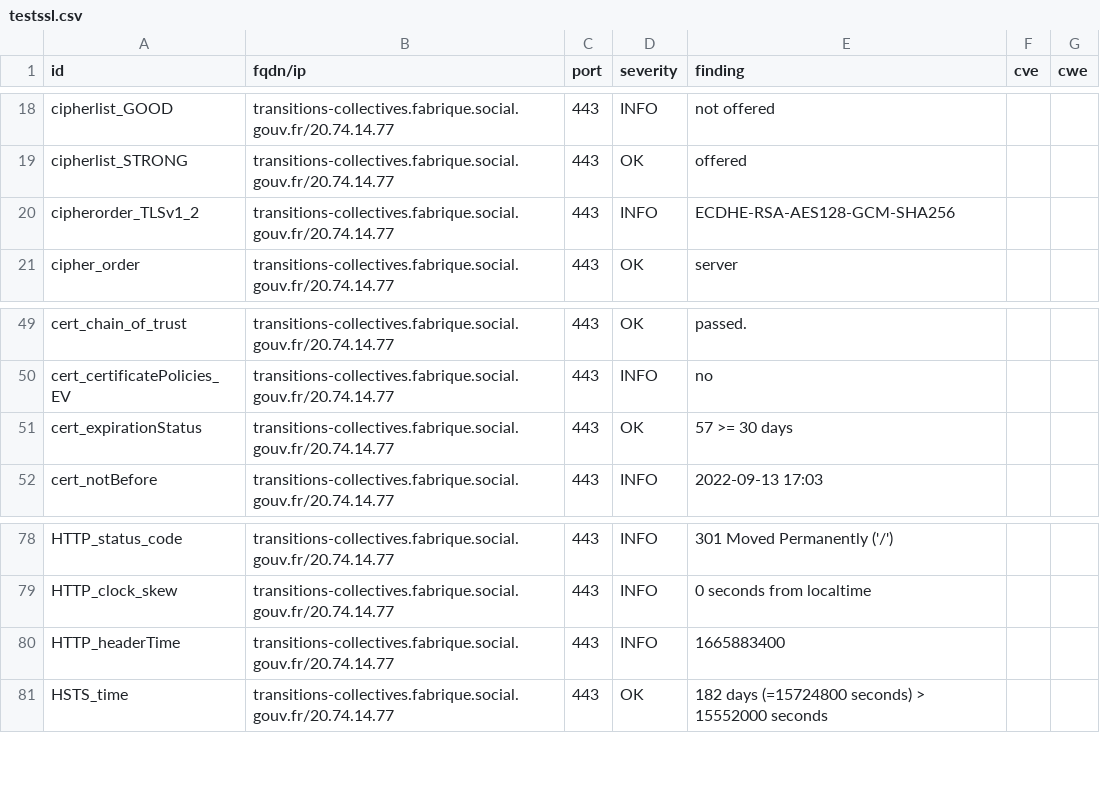
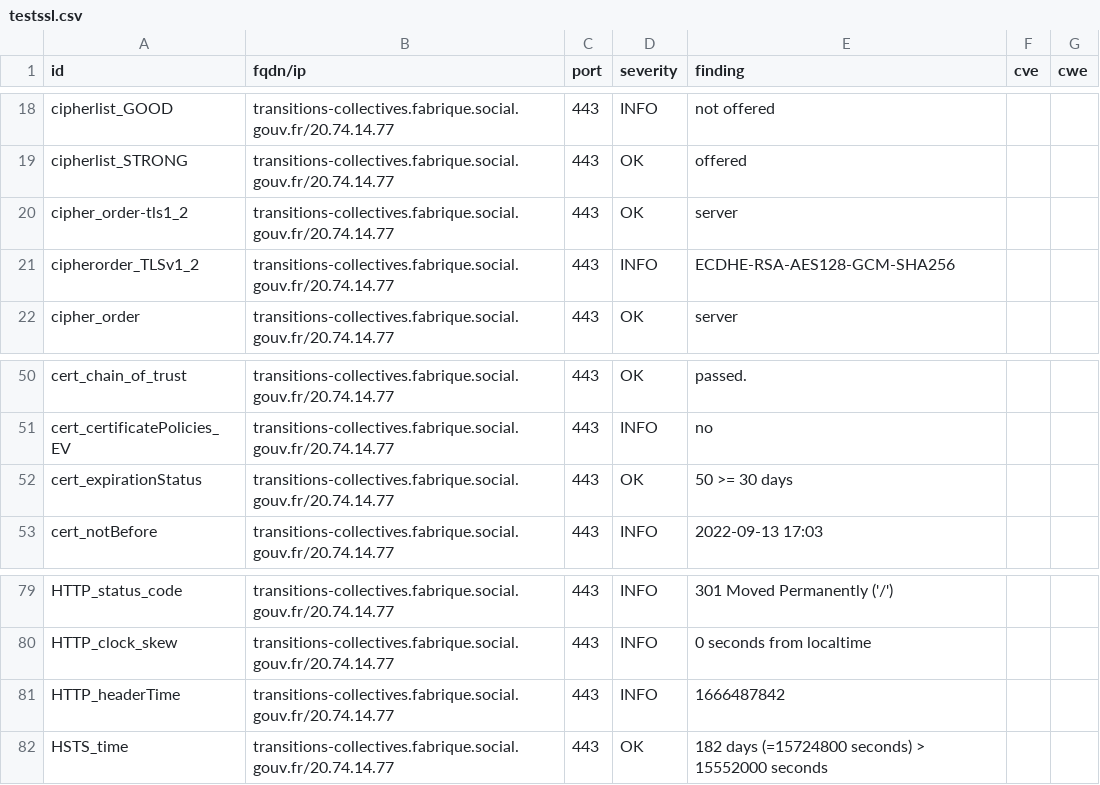
Before and after one commit to ClementNumericite/dashlord, a CSV file: results/aHR0cHM6Ly90cmFuc2l0aW9ucy1jb2xsZWN0aXZlcy5mYWJyaXF1ZS5zb2NpYWwuZ291di5mcg==/testssl.csv, drawn as a sheet; only a part is shown, gaps mark what is left out.

Commit message:
update: https://transitions-collectives.fabrique.social.gouv.fr

```diff
--- a/results/aHR0cHM6Ly90cmFuc2l0aW9ucy1jb2xsZWN0aXZlcy5mYWJyaXF1ZS5zb2NpYWwuZ291di5mcg==/testssl.csv
+++ b/results/aHR0cHM6Ly90cmFuc2l0aW9ucy1jb2xsZWN0aXZlcy5mYWJyaXF1ZS5zb2NpYWwuZ291di5mcg==/testssl.csv
@@ -19,2 +19,3 @@
 "cipherlist_STRONG","transitions-collectives.fabrique.social.gouv.fr/20.74.14.77","443","OK","offered","",""
+"cipher_order-tls1_2","transitions-collectives.fabrique.social.gouv.fr/20.74.14.77","443","OK","server","",""
 "cipherorder_TLSv1_2","transitions-collectives.fabrique.social.gouv.fr/20.74.14.77","443","INFO","ECDHE-RSA-AES128-GCM-SHA256","",""
@@ -50,3 +51,3 @@
 "cert_certificatePolicies_EV","transitions-collectives.fabrique.social.gouv.fr/20.74.14.77","443","INFO","no","",""
-"cert_expirationStatus","transitions-collectives.fabrique.social.gouv.fr/20.74.14.77","443","OK","57 >= 30 days","",""
+"cert_expirationStatus","transitions-collectives.fabrique.social.gouv.fr/20.74.14.77","443","OK","50 >= 30 days","",""
 "cert_notBefore","transitions-collectives.fabrique.social.gouv.fr/20.74.14.77","443","INFO","2022-09-13 17:03","",""
@@ -79,3 +80,3 @@
 "HTTP_clock_skew","transitions-collectives.fabrique.social.gouv.fr/20.74.14.77","443","INFO","0 seconds from localtime","",""
-"HTTP_headerTime","transitions-collectives.fabrique.social.gouv.fr/20.74.14.77","443","INFO","1665883400","",""
+"HTTP_headerTime","transitions-collectives.fabrique.social.gouv.fr/20.74.14.77","443","INFO","1666487842","",""
 "HSTS_time","transitions-collectives.fabrique.social.gouv.fr/20.74.14.77","443","OK","182 days (=15724800 seconds) > 15552000 seconds","",""
```
Also changed, not shown: 13 other files.
